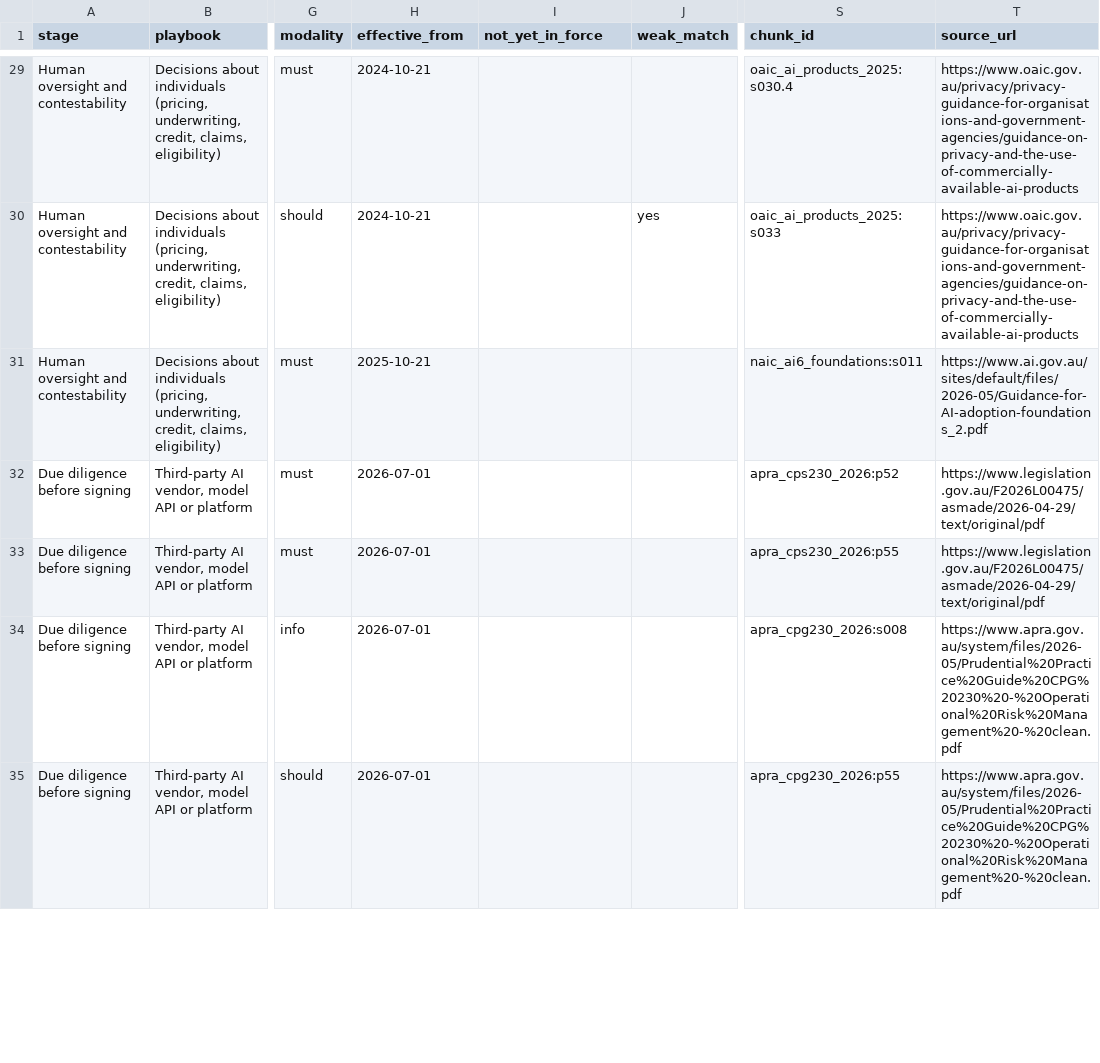
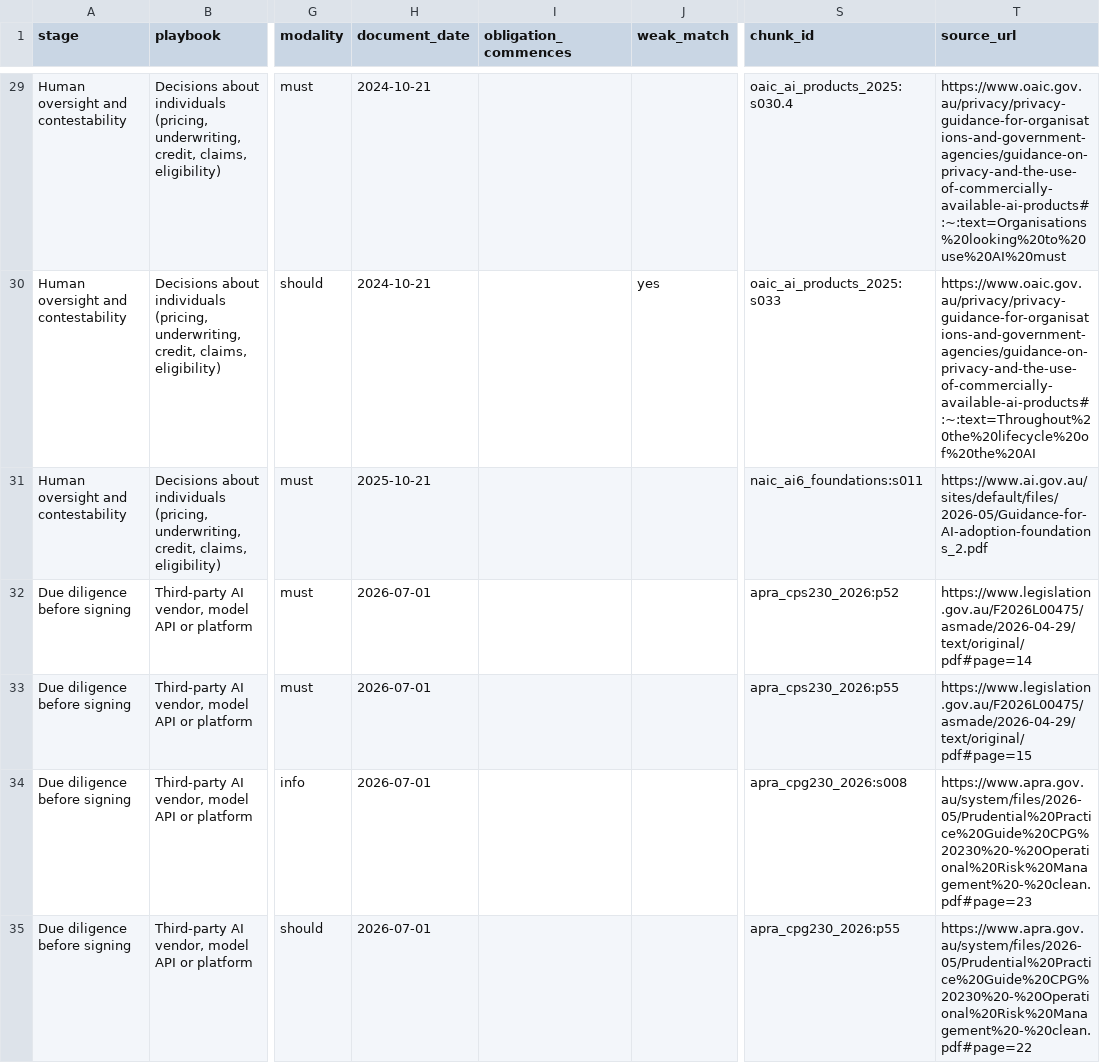
Before and after one commit to shishirven/au-ai-reg-navigator, a CSV file: docs/examples/model_use_check/motor_pricing_gbm.csv, drawn as a sheet; only a part is shown, gaps mark what is left out; the diff covers the shown part only; the diff names each change by its address in the sheet, - before the commit and + after, or states it on an @@ line.

```diff
--- a/docs/examples/model_use_check/motor_pricing_gbm.csv
+++ b/docs/examples/model_use_check/motor_pricing_gbm.csv
-H1: effective_from
+H1: document_date
-I1: not_yet_in_force
+I1: obligation_commences
-T29 (source_url): https://www.oaic.gov.au/privacy/privacy-guidance-for-organisations-and-government-agencies/guidance-on-privacy-and-the-use-of-commercially-available-ai-products
+T29 (source_url): https://www.oaic.gov.au/privacy/privacy-guidance-for-organisations-and-government-agencies/guidance-on-privacy-and-the-use-of-commercially-available-ai-products#:~:text=Organisations%20looking%20to%20use%20AI%20must
-T30 (source_url): https://www.oaic.gov.au/privacy/privacy-guidance-for-organisations-and-government-agencies/guidance-on-privacy-and-the-use-of-commercially-available-ai-products
+T30 (source_url): https://www.oaic.gov.au/privacy/privacy-guidance-for-organisations-and-government-agencies/guidance-on-privacy-and-the-use-of-commercially-available-ai-products#:~:text=Throughout%20the%20lifecycle%20of%20the%20AI
-T32 (source_url): https://www.legislation.gov.au/F2026L00475/asmade/2026-04-29/text/original/pdf
+T32 (source_url): https://www.legislation.gov.au/F2026L00475/asmade/2026-04-29/text/original/pdf#page=14
-T33 (source_url): https://www.legislation.gov.au/F2026L00475/asmade/2026-04-29/text/original/pdf
+T33 (source_url): https://www.legislation.gov.au/F2026L00475/asmade/2026-04-29/text/original/pdf#page=15
-T34 (source_url): https://www.apra.gov.au/system/files/2026-05/Prudential%20Practice%20Guide%20CPG%20230%20-%20Operational%20Risk%20Management%20-%20clean.pdf
+T34 (source_url): https://www.apra.gov.au/system/files/2026-05/Prudential%20Practice%20Guide%20CPG%20230%20-%20Operational%20Risk%20Management%20-%20clean.pdf#page=23
-T35 (source_url): https://www.apra.gov.au/system/files/2026-05/Prudential%20Practice%20Guide%20CPG%20230%20-%20Operational%20Risk%20Management%20-%20clean.pdf
+T35 (source_url): https://www.apra.gov.au/system/files/2026-05/Prudential%20Practice%20Guide%20CPG%20230%20-%20Operational%20Risk%20Management%20-%20clean.pdf#page=22
```
Also changed, not shown: 41 edited cells elsewhere in this file, docs/examples/model_use_check/churn_propensity_internal.csv, docs/examples/model_use_check/genai_complaints_assistant.csv, 23 other files.
